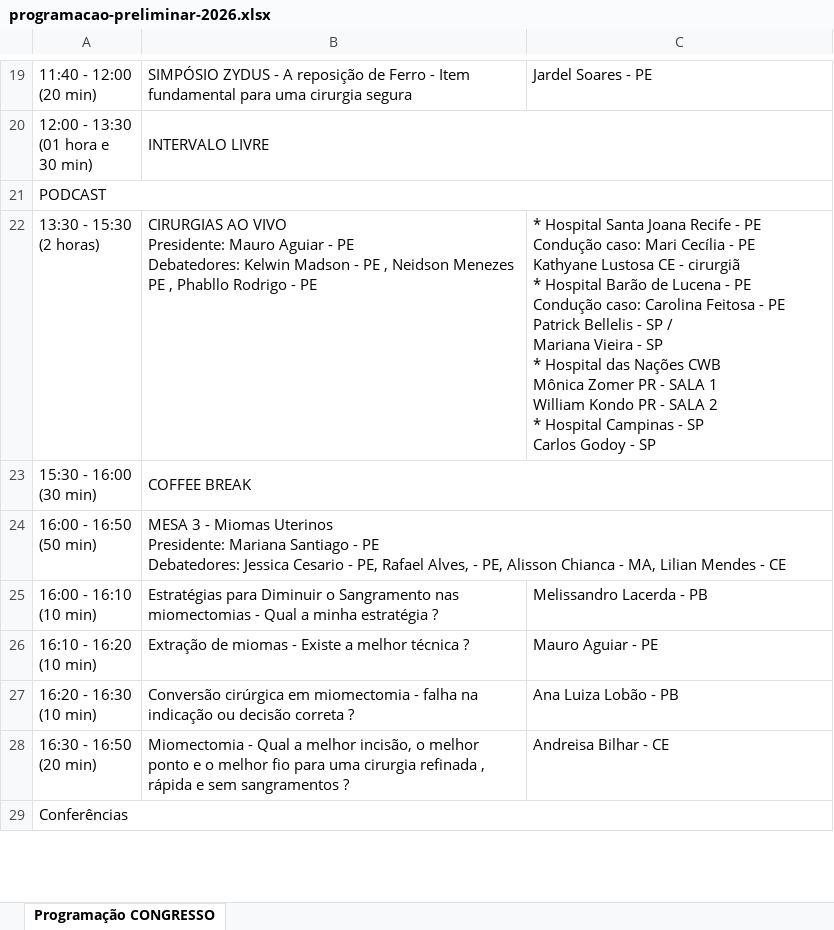
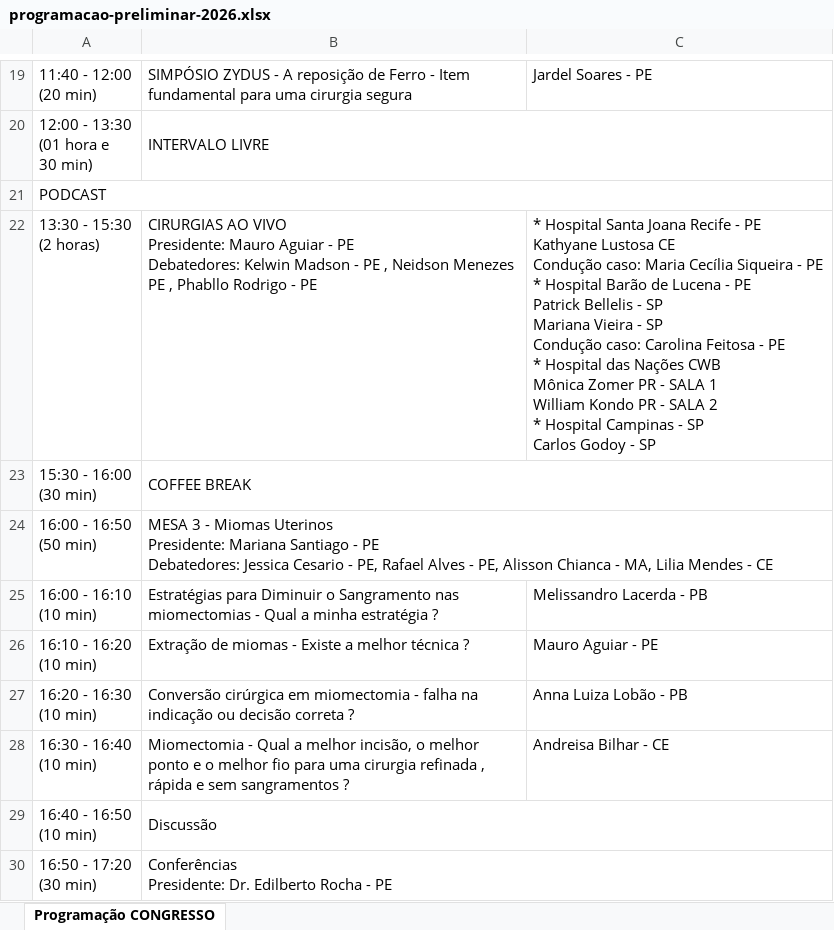
Before and after one commit to jgfn1/luka, an Excel workbook: endogineco2026/schedule/programacao-preliminar-2026.xlsx, sheet Programação CONGRESSO, drawn as a sheet; only a part is shown, gaps mark what is left out; values as stored, in another font and other column widths than the file's, no cell formats; charts and pictures not drawn; removed rows and columns are numbered as before the commit, all else as after; ↵ is a line break in a cell; the diff covers the shown part only; the diff names each change by its address in the sheet, - before the commit and + after, or states it on an @@ line.

```diff
--- a/endogineco2026/schedule/programacao-preliminar-2026.xlsx (sheet Programação CONGRESSO)
+++ b/endogineco2026/schedule/programacao-preliminar-2026.xlsx (sheet Programação CONGRESSO)
-C22: …- PE ↵ Condução caso: Mari Cecília - PE ↵ Kathyane Lustosa CE - cirurgiã ↵ * Hospital Barão de Lucena - PE ↵ Condução caso: Carolina Feitosa - PE ↵ Patrick Bellelis - SP / ↵ Mariana Vieira - SP ↵ * Hospital…
+C22: …- PE ↵ Kathyane Lustosa CE ↵ Condução caso: Maria Cecília Siqueira - PE ↵ * Hospital Barão de Lucena - PE ↵ Patrick Bellelis - SP ↵ Mariana Vieira - SP ↵ Condução caso: Carolina Feitosa - PE ↵ * Hospital…
-B24: …PE, Rafael Alves, - PE, Alisson Chianca - MA, Lilian Mendes -…
+B24: …PE, Rafael Alves - PE, Alisson Chianca - MA, Lilia Mendes -…
-C27: Ana Luiza Lobão - PB
+C27: Anna Luiza Lobão - PB
-A28: 16:30 - 16:50 ↵ (20 min)
+A28: 16:30 - 16:40 ↵ (10 min)
-row 29: Conferências
+row 29: 16:40 - 16:50 ↵ (10 min) | Discussão
+row 30: 16:50 - 17:20 ↵ (30 min) | Conferências ↵ Presidente: Dr. Edilberto Rocha - PE
```
Also changed, not shown: 6 added rows, 7 removed rows, 42 edited cells and merged cells elsewhere in this sheet, cell formats, charts or pictures, 3 other files.
